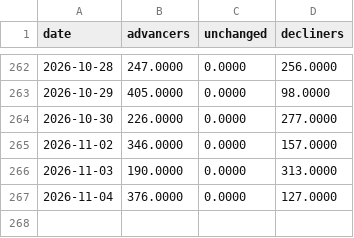
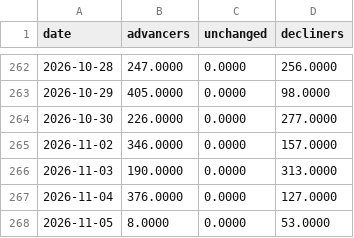
Before and after one commit to AlphaLabX1/forward-pe-viewer, a CSV file: data/sp500_ad.csv, drawn as a sheet; only a part is shown, gaps mark what is left out; the diff names each change by its address in the sheet, - before the commit and + after, or states it on an @@ line.

```diff
--- a/data/sp500_ad.csv
+++ b/data/sp500_ad.csv
+row 268: 2026-11-05 | 8.0000 | 0.0000 | 53.0000
```
Also changed, not shown: data/20052_sandp_500.csv, data/20518_communication_services.csv, 38 other files.
